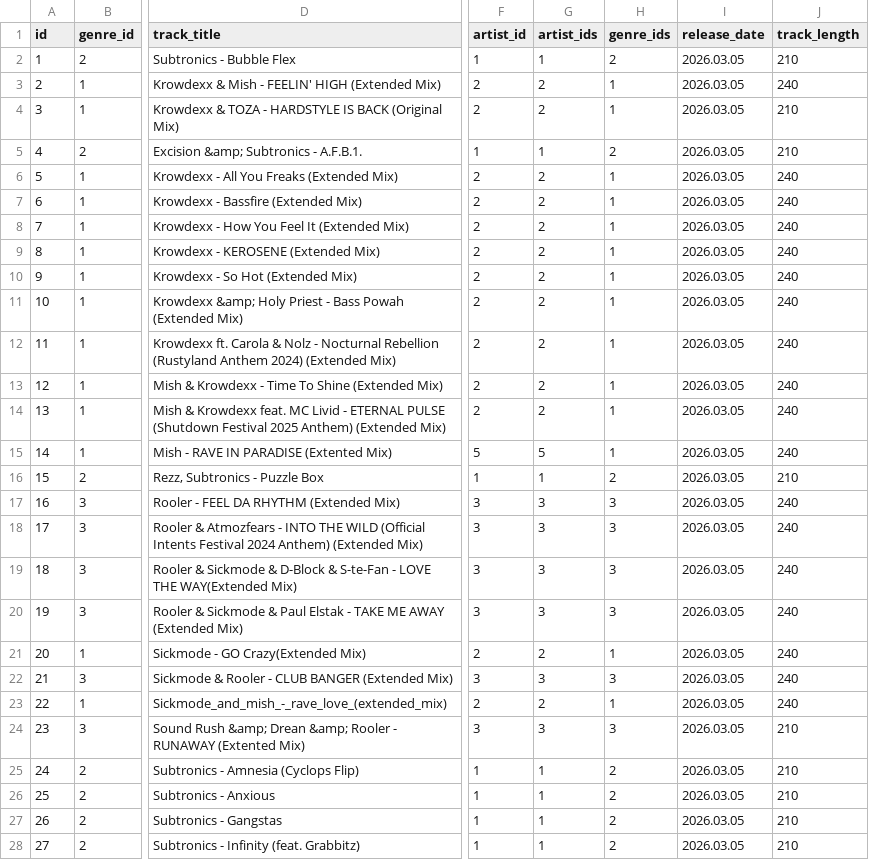
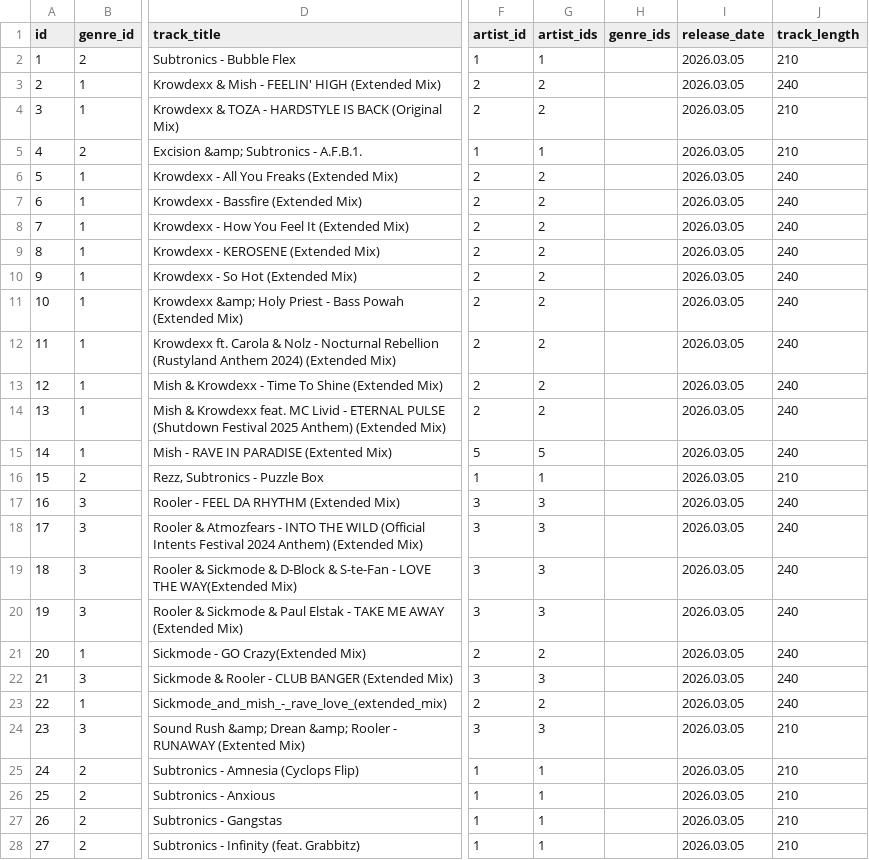
Before and after one commit to neritinc/DOOMSHOP-music, a CSV file: server/database/csv/tracks.csv, drawn as a sheet; only a part is shown, gaps mark what is left out; the diff covers the shown part only; the diff names each change by its address in the sheet, - before the commit and + after, or states it on an @@ line.

```diff
--- a/server/database/csv/tracks.csv
+++ b/server/database/csv/tracks.csv
-H2 (genre_ids): 2
+H2 (genre_ids): (empty)
-H3:H4 (genre_ids): 1
+H3:H4 (genre_ids): (empty)
-H5 (genre_ids): 2
+H5 (genre_ids): (empty)
-H6:H15 (genre_ids): 1
+H6:H15 (genre_ids): (empty)
-H16 (genre_ids): 2
+H16 (genre_ids): (empty)
-H17:H20 (genre_ids): 3
+H17:H20 (genre_ids): (empty)
-H21 (genre_ids): 1
+H21 (genre_ids): (empty)
-H22 (genre_ids): 3
+H22 (genre_ids): (empty)
-H23 (genre_ids): 1
+H23 (genre_ids): (empty)
-H24 (genre_ids): 3
+H24 (genre_ids): (empty)
-H25:H28 (genre_ids): 2
+H25:H28 (genre_ids): (empty)
```
Also changed, not shown: 3 added rows and 60 edited cells elsewhere in this file, server/database/csv/artists.csv, server/database/csv/track_previews.csv, 12 other files.
